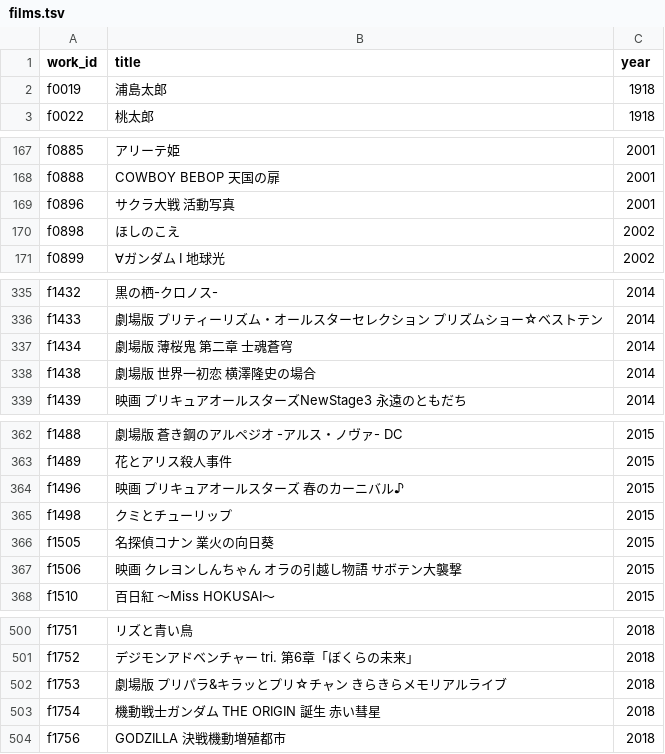
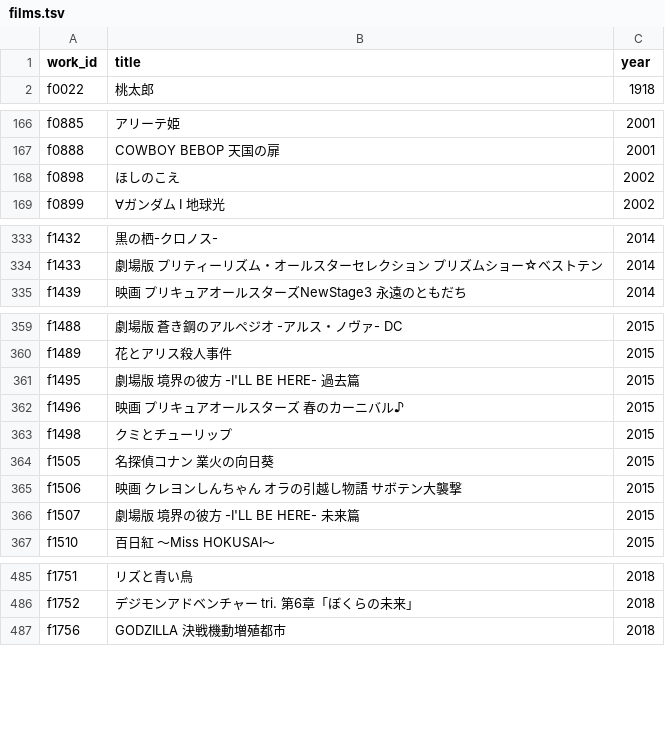
Before and after one commit to nzanke/anime-world, a TSV file: data/films.tsv, drawn as a sheet; only a part is shown, gaps mark what is left out; removed rows and columns are numbered as before the commit, all else as after; the diff covers the shown part only; the diff names each change by its address in the sheet, - before the commit and + after, or states it on an @@ line.

```diff
--- a/data/films.tsv
+++ b/data/films.tsv
-row 2: f0019 | 浦島太郎 | 1918
-row 169: f0896 | サクラ大戦 活動写真 | 2001
-row 337: f1434 | 劇場版 薄桜鬼 第二章 士魂蒼穹 | 2014
-row 338: f1438 | 劇場版 世界一初恋 横澤隆史の場合 | 2014
+row 361: f1495 | 劇場版 境界の彼方 -I'LL BE HERE- 過去篇 | 2015
+row 366: f1507 | 劇場版 境界の彼方 -I'LL BE HERE- 未来篇 | 2015
-row 502: f1753 | 劇場版 プリパラ&キラッとプリ☆チャン きらきらメモリアルライブ | 2018
-row 503: f1754 | 機動戦士ガンダム THE ORIGIN 誕生 赤い彗星 | 2018
```
Also changed, not shown: 6 added rows and 21 removed rows elsewhere in this file, 1 other file.
